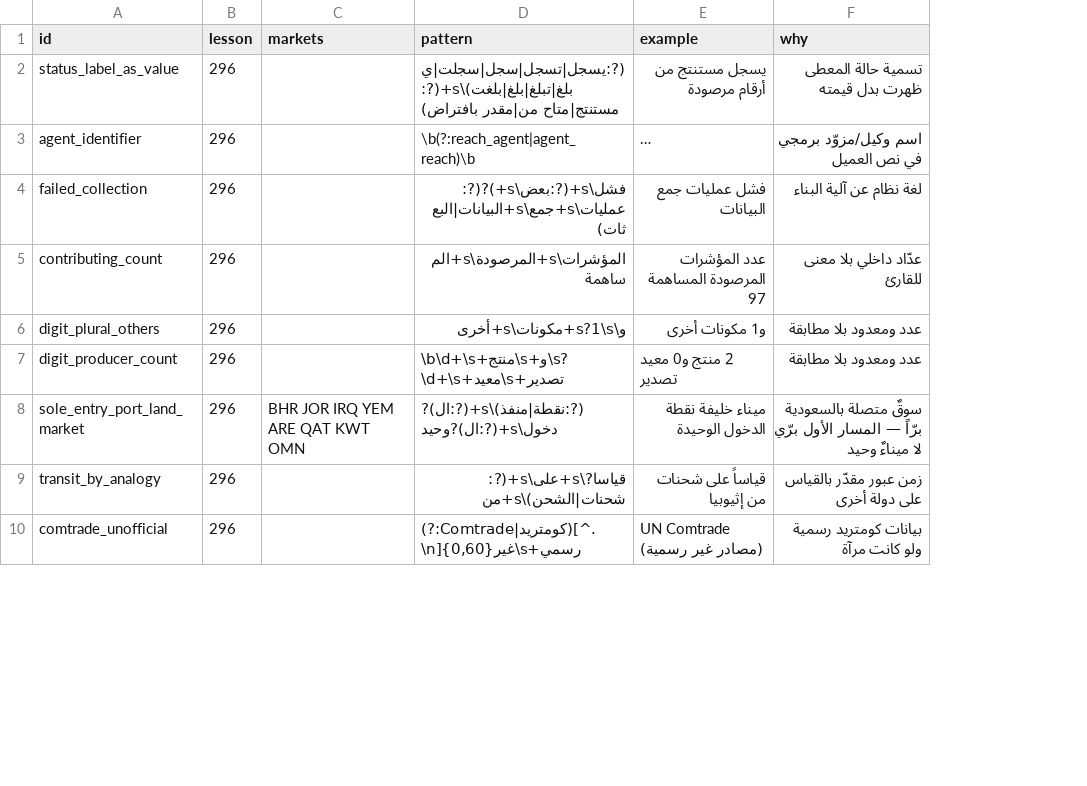
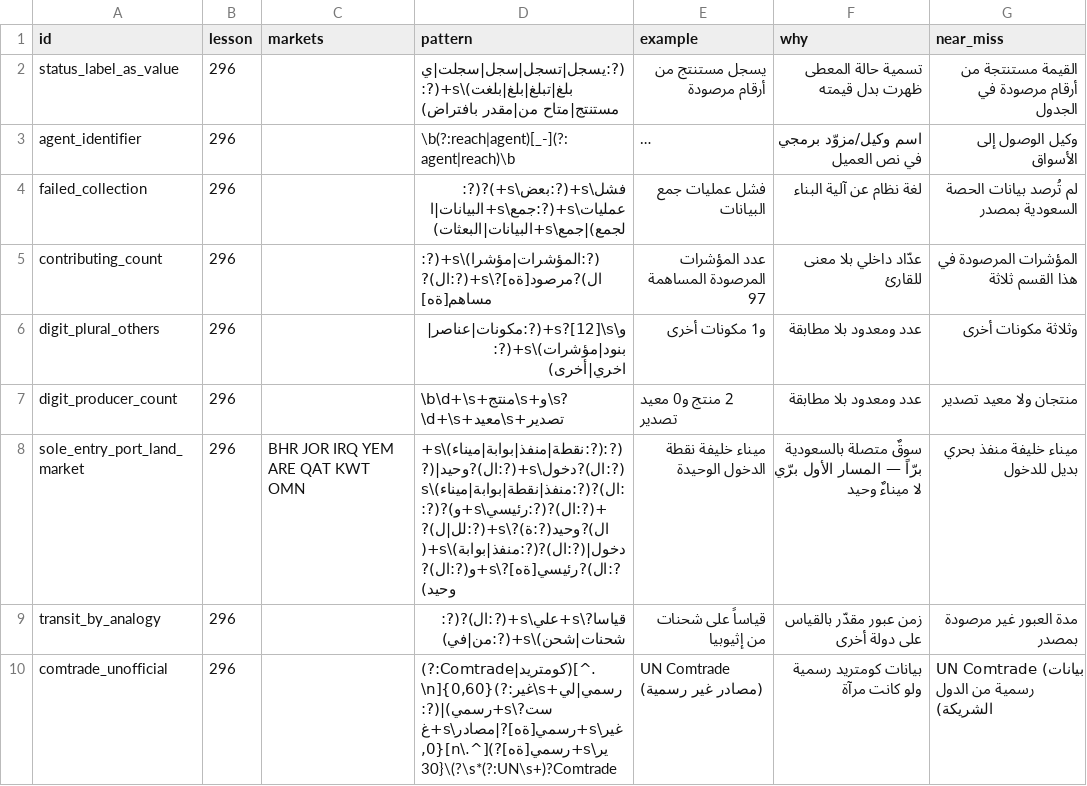
Before and after one commit to hadadi2/556-railway, a CSV file: data/owner_flags_l1.csv, drawn as a sheet; only a part is shown; long unchanged cells end in …; the diff covers the shown part only; the diff names each change by its address in the sheet, - before the commit and + after, or states it on an @@ line.

```diff
--- a/data/owner_flags_l1.csv
+++ b/data/owner_flags_l1.csv
+column G (near_miss), rows 2-10: القيمة مستنتجة من أرقام مرصودة في الجدول | وكيل الوصول إلى الأسواق | لم تُرصد بيانات الحصة السعودية بمصدر | المؤشرات المرصودة في هذا القسم ثلاثة | وثلاثة مكونات أخرى | منتجان ولا معيد تصدير | ميناء خليفة منفذ بحري بديل للدخول | مدة العبور غير مرصودة بمصدر | UN Comtrade (بيانات رسمية من الدول الشريكة)
-D3 (pattern): \b(?:reach_agent|agent_reach)\b
+D3 (pattern): \b(?:reach|agent)[_-](?:agent|reach)\b
-D4 (pattern): فشل\s+(?:بعض\s+)?(?:عمليات\s+جمع\s+البيانات|البعثات)
+D4 (pattern): فشل\s+(?:بعض\s+)?(?:عمليات\s+(?:جمع\s+البيانات|الجمع)|جمع\s+البيانات|البعثات)
-D5 (pattern): المؤشرات\s+المرصودة\s+المساهمة
+D5 (pattern): (?:المؤشرات|مؤشرا)\s+(?:ال)?مرصود[ةه]?\s+(?:ال)?مساهم[ةه]
-D6 (pattern): و\s?1\s+مكونات\s+أخرى
+D6 (pattern): و\s?[12]\s+(?:مكونات|عناصر|بنود|مؤشرات)\s+(?:اخري|أخرى)
-D8 (pattern): (?:نقطة|منفذ)\s+(?:ال)?دخول\s+(?:ال)?وحيد
+D8 (pattern): (?:(?:نقطة|منفذ|بوابة|ميناء)\s+(?:ال)?دخول\s+(?:ال)?وحيد|(?:ال)?(?:منفذ|نقطة|بوابة|ميناء)\s+(?:ال)?(?:رئيسي\s+و)?(?:ال)?وحيد(?:ة)?\s+(?:لل|ل)?دخول|(?:ال)?(?:منفذ|بوابة)\s+(?:ال)?رئيسي[ةه]?\s+و(?:ال)?وحيد)
-D9 (pattern): قياسا?\s+على\s+(?:شحنات|الشحن)\s+من
+D9 (pattern): قياسا?\s+علي\s+(?:ال)?(?:شحنات|شحن)\s+(?:من|في)
-D10 (pattern): (?:Comtrade|كومتريد)[^.\n]{0,60}غير\s+رسمي
+D10 (pattern): (?:Comtrade|كومتريد)[^.\n]{0,60}(?:غير\s+رسمي|ليست?\s+رسمي)|(?:غير\s+رسمي[ةه]?|مصادر\s+غير\s+رسمي[ةه]?)[^.\n]{0,30}\(?\s*(?:UN\s+)?Comtrade
```
Also changed, not shown: 3 added rows and 4 edited cells elsewhere in this file, 32 other files.
